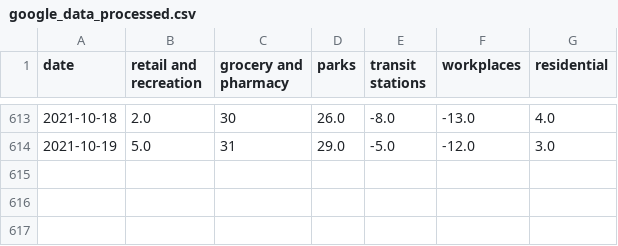
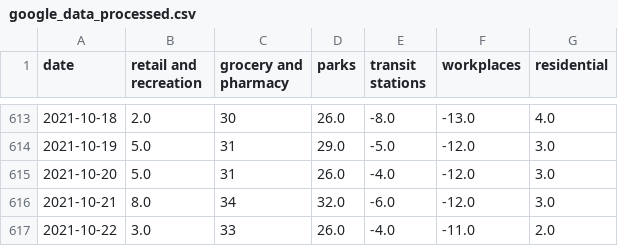
Before and after one commit to tamagusko/mobility_patterns_covid19_portugal, a CSV file: data/google_data_processed.csv, drawn as a sheet; only a part is shown, gaps mark what is left out.

Commit message:
Latest data: Tue Oct 26 03:16:26 UTC 2021

```diff
--- a/data/google_data_processed.csv
+++ b/data/google_data_processed.csv
@@ -614 +614,4 @@ date,retail and recreation,grocery and pharmacy,parks,transit stations,workplace
 2021-10-19,5.0,31,29.0,-5.0,-12.0,3.0
+2021-10-20,5.0,31,26.0,-4.0,-12.0,3.0
+2021-10-21,8.0,34,32.0,-6.0,-12.0,3.0
+2021-10-22,3.0,33,26.0,-4.0,-11.0,2.0
```
